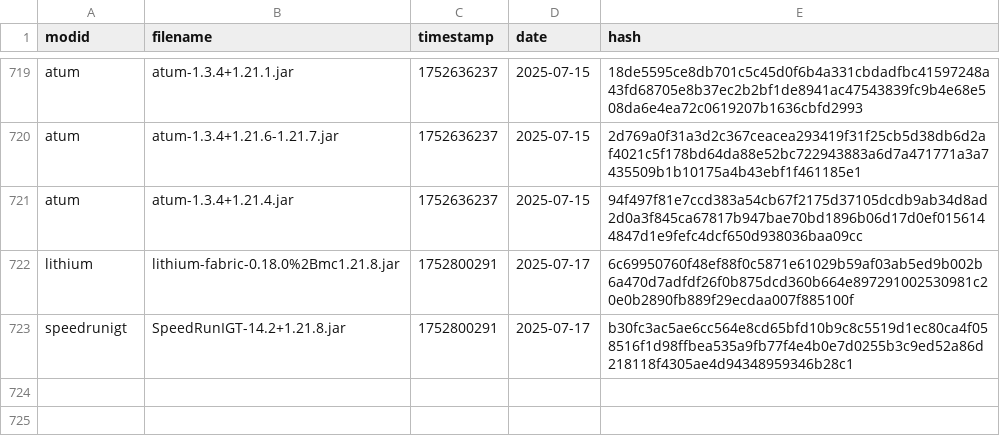
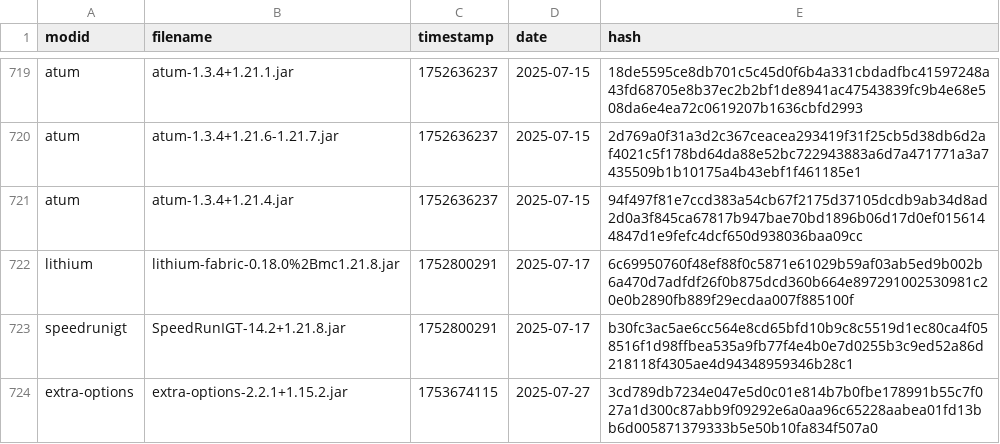
Before and after one commit to Minecraft-Java-Edition-Speedrunning/legal-mods, a CSV file: legal-builds.csv, drawn as a sheet; only a part is shown, gaps mark what is left out; the diff names each change by its address in the sheet, - before the commit and + after, or states it on an @@ line.

Commit message:
fix some issues (#177)
* fix prereleases in legal ranges

* remove duplicate forceport

* add hash for extra options 2.2.1+1.15.2

* 1.7.1 is also a prerelease

```diff
--- a/legal-builds.csv
+++ b/legal-builds.csv
+row 724: extra-options | extra-options-2.2.1+1.15.2.jar | 1753674115 | 2025-07-27 | 3cd789db7234e047e5d0c01e814b7b0fbe178991b55c7f027a1d300c87abb9f09292e6a0aa96c65228aabea01fd13bb6d005871379333b5e50b10fa834f507a0
```
Also changed, not shown: 14 other files.
